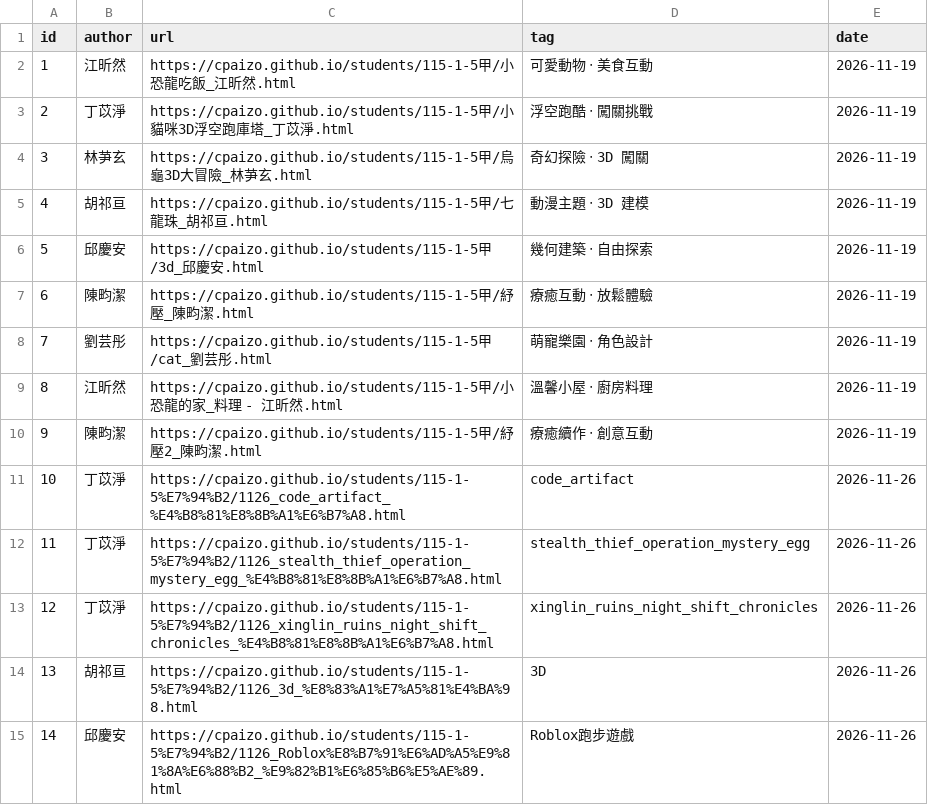
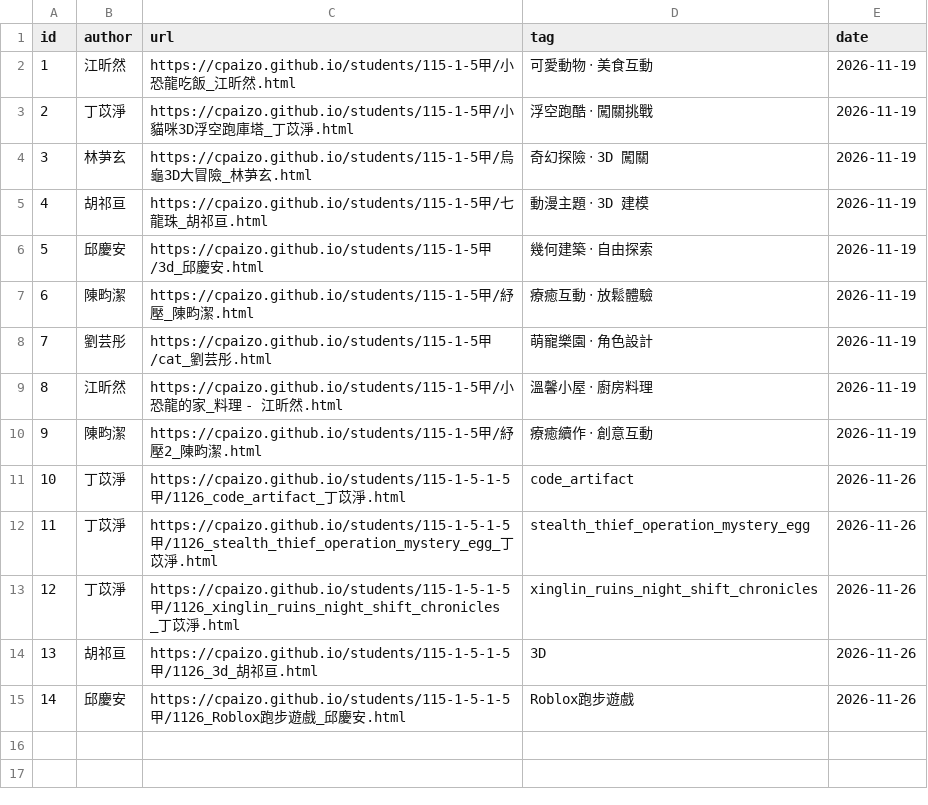
Before and after one commit to cpaizo/cpaizo.github.io, a CSV file: students/115-1-5甲/projects.csv, drawn as a sheet.

Commit message:
Update projects.csv

```diff
--- a/students/115-1-5甲/projects.csv
+++ b/students/115-1-5甲/projects.csv
@@ -10,6 +10,6 @@ id,author,url,tag,date
 9,陳畇潔,https://cpaizo.github.io/students/115-1-5甲/紓壓2_陳畇潔.html,療癒續作 ‧ 創意互動,2026-11-19
-10,丁苡淨,https://cpaizo.github.io/students/115-1-5%E7%94%B2/1126_code_artifact_%E4%B8%81%E8%8B%A1%E6%B7%A8.html,code_artifact,2026-11-26
-11,丁苡淨,https://cpaizo.github.io/students/115-1-5%E7%94%B2/1126_stealth_thief_operation_mystery_egg_%E4%B8%81%E8%8B%A1%E6%B7%A8.html,stealth_thief_operation_mystery_egg,2026-11-26
-12,丁苡淨,https://cpaizo.github.io/students/115-1-5%E7%94%B2/1126_xinglin_ruins_night_shift_chronicles_%E4%B8%81%E8%8B%A1%E6%B7%A8.html,xinglin_ruins_night_shift_chronicles,2026-11-26
-13,胡祁亘,https://cpaizo.github.io/students/115-1-5%E7%94%B2/1126_3d_%E8%83%A1%E7%A5%81%E4%BA%98.html,3D,2026-11-26
-14,邱慶安,https://cpaizo.github.io/students/115-1-5%E7%94%B2/1126_Roblox%E8%B7%91%E6%AD%A5%E9%81%8A%E6%88%B2_%E9%82%B1%E6%85%B6%E5%AE%89.html,Roblox跑步遊戲,2026-11-26
+10,丁苡淨,https://cpaizo.github.io/students/115-1-5-1-5甲/1126_code_artifact_丁苡淨.html,code_artifact,2026-11-26
+11,丁苡淨,https://cpaizo.github.io/students/115-1-5-1-5甲/1126_stealth_thief_operation_mystery_egg_丁苡淨.html,stealth_thief_operation_mystery_egg,2026-11-26
+12,丁苡淨,https://cpaizo.github.io/students/115-1-5-1-5甲/1126_xinglin_ruins_night_shift_chronicles _丁苡淨.html,xinglin_ruins_night_shift_chronicles,2026-11-26
+13,胡祁亘,https://cpaizo.github.io/students/115-1-5-1-5甲/1126_3d_胡祁亘.html,3D,2026-11-26
+14,邱慶安,https://cpaizo.github.io/students/115-1-5-1-5甲/1126_Roblox跑步遊戲_邱慶安.html,Roblox跑步遊戲,2026-11-26
```
